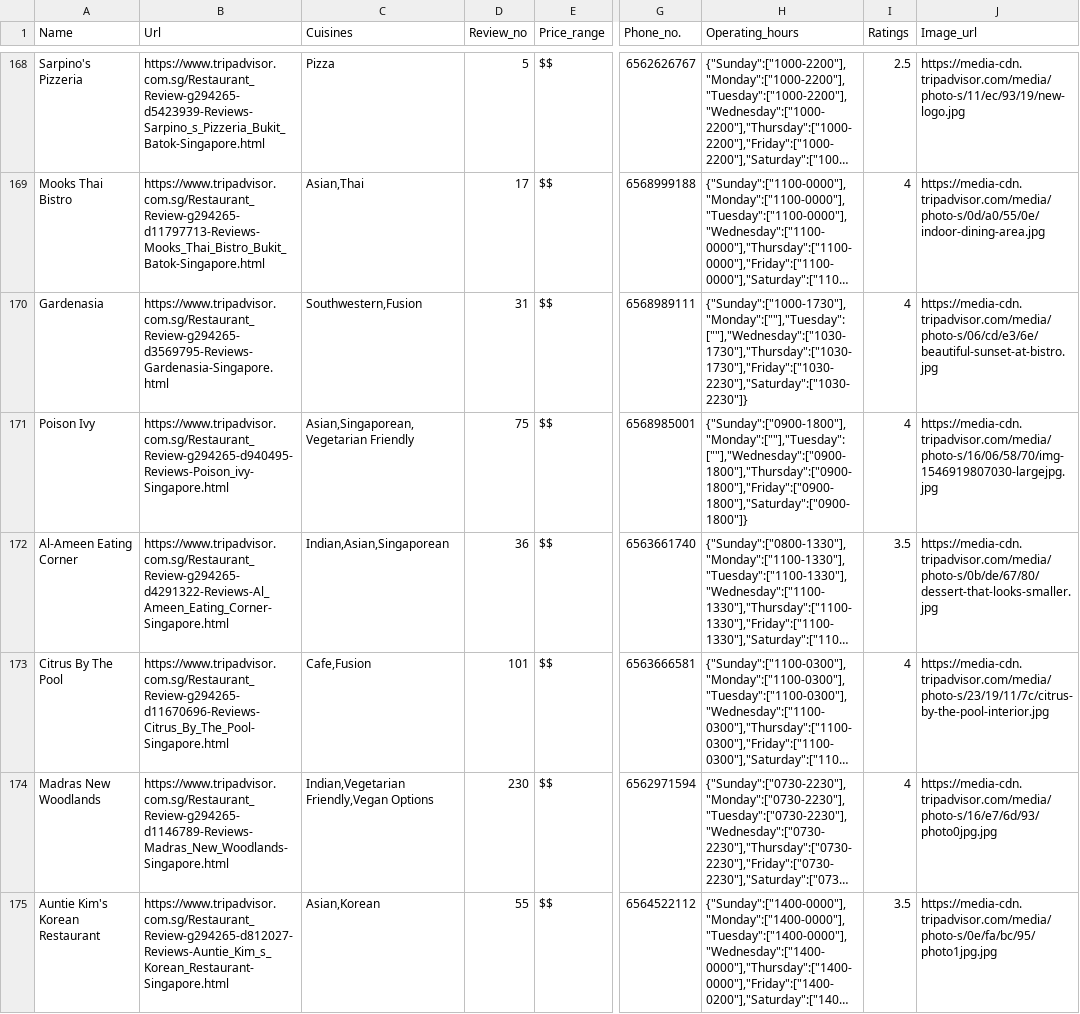
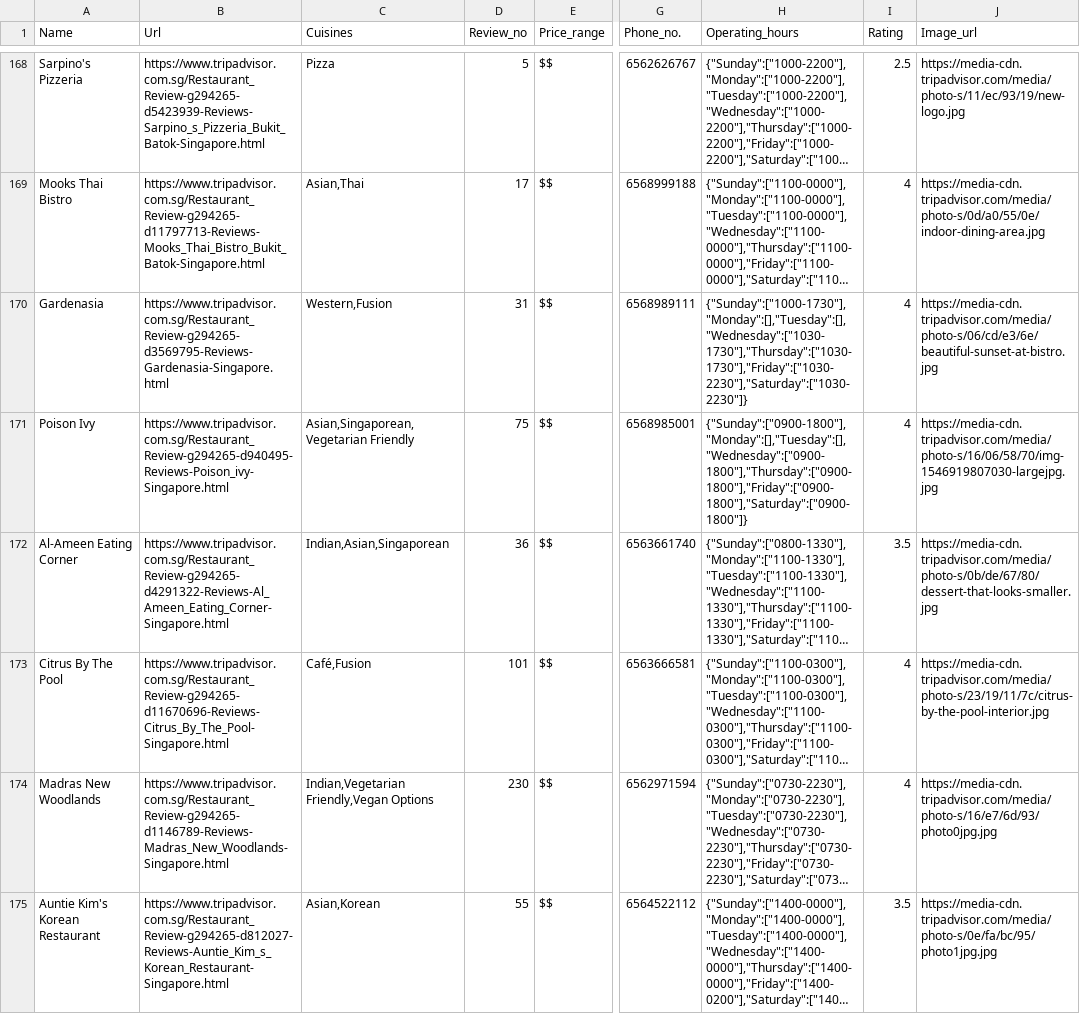
Before and after one commit to yantattan/Redpins-FYP-App, a CSV file: app/src/main/assets/wepapp/csv/webcsv/restaurants_info_raw.csv, drawn as a sheet; only a part is shown, gaps mark what is left out; long unchanged cells end in …; the diff covers the shown part only; the diff names each change by its address in the sheet, - before the commit and + after, or states it on an @@ line.

```diff
--- a/app/src/main/assets/wepapp/csv/webcsv/restaurants_info_raw.csv
+++ b/app/src/main/assets/wepapp/csv/webcsv/restaurants_info_raw.csv
-I1: Ratings
+I1: Rating
-C170 (Cuisines): Southwestern,Fusion
+C170 (Cuisines): Western,Fusion
-H170 (Operating_hours): {"Sunday":["1000-1730"],"Monday":[""],"Tuesday":[""],"Wednesday":["1030-1730"],"Thursday":["1030-1730"],"Friday":["1030-2230"],"Saturday":["1030-2230"]}
+H170 (Operating_hours): {"Sunday":["1000-1730"],"Monday":[],"Tuesday":[],"Wednesday":["1030-1730"],"Thursday":["1030-1730"],"Friday":["1030-2230"],"Saturday":["1030-2230"]}
-H171 (Operating_hours): {"Sunday":["0900-1800"],"Monday":[""],"Tuesday":[""],"Wednesday":["0900-1800"],"Thursday":["0900-1800"],"Friday":["0900-1800"],"Saturday":["0900-1800"]}
+H171 (Operating_hours): {"Sunday":["0900-1800"],"Monday":[],"Tuesday":[],"Wednesday":["0900-1800"],"Thursday":["0900-1800"],"Friday":["0900-1800"],"Saturday":["0900-1800"]}
-C173 (Cuisines): Cafe,Fusion
+C173 (Cuisines): Café,Fusion
```
Also changed, not shown: 39 edited cells elsewhere in this file, app/src/main/assets/wepapp/csv/webcsv/attractions_info.csv, app/src/main/assets/wepapp/csv/webcsv/attractions_info_raw.csv, 9 other files.
